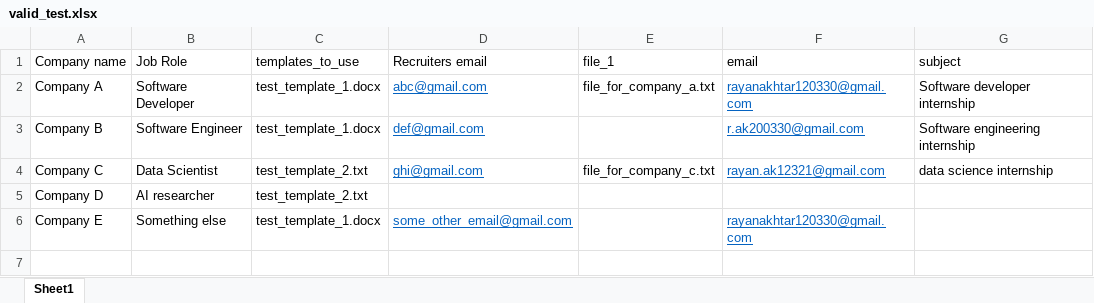
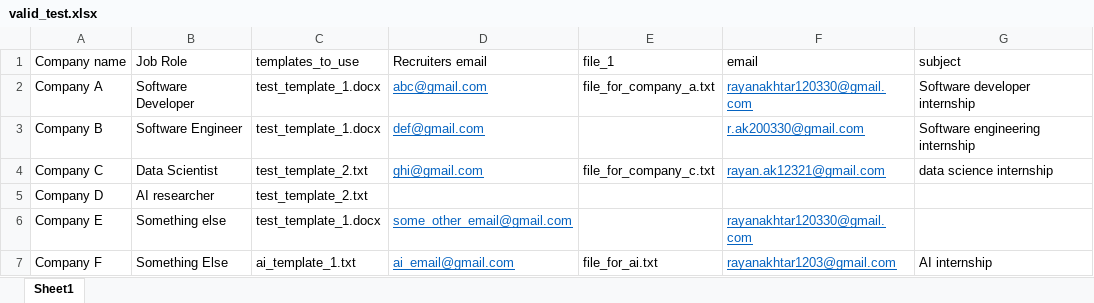
Before and after one commit to RayanAkhtar/email-client, an Excel workbook: spreadsheets/valid_test.xlsx, sheet Sheet1, drawn as a sheet; values as stored, in another font and other column widths than the file's, no borders; the diff names each change by its address in the sheet, - before the commit and + after, or states it on an @@ line.

Commit message:
ÂImplemented ai and error text colouring to help users debug invalid emails

```diff
--- a/spreadsheets/valid_test.xlsx (sheet Sheet1)
+++ b/spreadsheets/valid_test.xlsx (sheet Sheet1)
+row 7: Company F | Something Else | ai_template_1.txt | ai_email@gmail.com | file_for_ai.txt | rayanakhtar1203@gmail.com | AI internship
```
Also changed, not shown: 14 other files.
